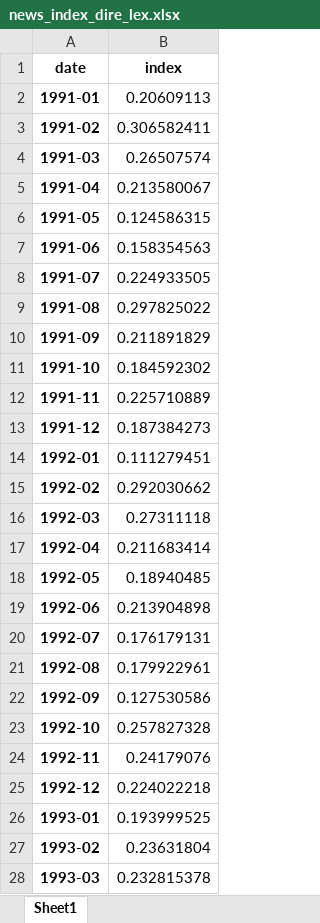
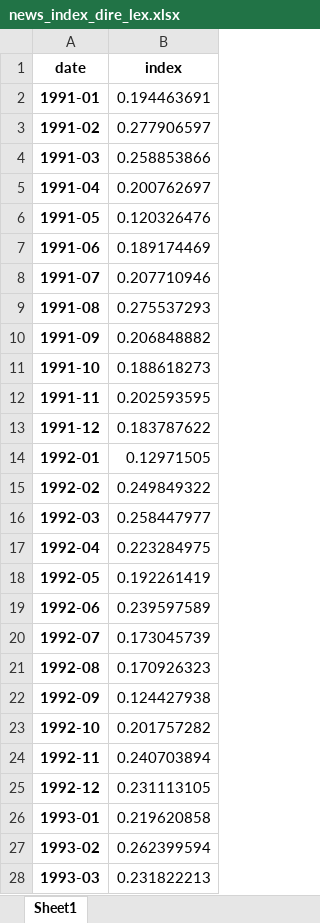
Before and after one commit to Jasper-Baer/The-Central-Banks-Role-in-Shaping-Household-Inflation-Expectations-Through-the-Media, an Excel workbook: Data/Regression/news_index_dire_lex.xlsx, sheet Sheet1, drawn as a sheet; only a part is shown; values as stored, in another font and other column widths than the file's, no borders; the diff covers the shown part only; the diff names each change by its address in the sheet, - before the commit and + after, or states it on an @@ line.

```diff
--- a/Data/Regression/news_index_dire_lex.xlsx (sheet Sheet1)
+++ b/Data/Regression/news_index_dire_lex.xlsx (sheet Sheet1)
-B2 (index): 0.20609113
+B2 (index): 0.194463691
-B3 (index): 0.306582411
+B3 (index): 0.277906597
-B4 (index): 0.26507574
+B4 (index): 0.258853866
-B5 (index): 0.213580067
+B5 (index): 0.200762697
-B6 (index): 0.124586315
+B6 (index): 0.120326476
-B7 (index): 0.158354563
+B7 (index): 0.189174469
-B8 (index): 0.224933505
+B8 (index): 0.207710946
-B9 (index): 0.297825022
+B9 (index): 0.275537293
-B10 (index): 0.211891829
+B10 (index): 0.206848882
-B11 (index): 0.184592302
+B11 (index): 0.188618273
-B12 (index): 0.225710889
+B12 (index): 0.202593595
-B13 (index): 0.187384273
+B13 (index): 0.183787622
-B14 (index): 0.111279451
+B14 (index): 0.12971505
-B15 (index): 0.292030662
+B15 (index): 0.249849322
-B16 (index): 0.27311118
+B16 (index): 0.258447977
-B17 (index): 0.211683414
+B17 (index): 0.223284975
-B18 (index): 0.18940485
+B18 (index): 0.192261419
-B19 (index): 0.213904898
+B19 (index): 0.239597589
-B20 (index): 0.176179131
+B20 (index): 0.173045739
-B21 (index): 0.179922961
+B21 (index): 0.170926323
-B22 (index): 0.127530586
+B22 (index): 0.124427938
-B23 (index): 0.257827328
+B23 (index): 0.201757282
-B24 (index): 0.24179076
+B24 (index): 0.240703894
-B25 (index): 0.224022218
+B25 (index): 0.231113105
-B26 (index): 0.193999525
+B26 (index): 0.219620858
-B27 (index): 0.23631804
+B27 (index): 0.262399594
-B28 (index): 0.232815378
+B28 (index): 0.231822213
```
Also changed, not shown: 309 edited cells elsewhere in this sheet, Data/Regression/Fred_data_quarterly.xlsx, Data/Regression/news_index_dire_senti_lex.xlsx, 17 other files.
